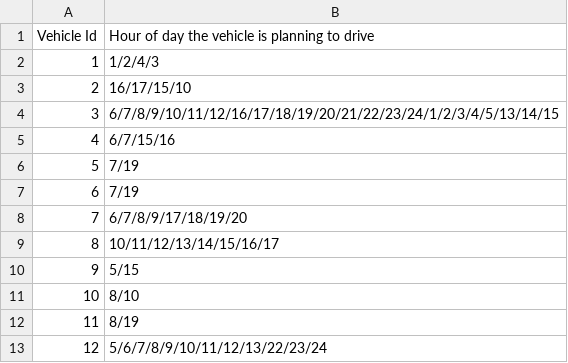
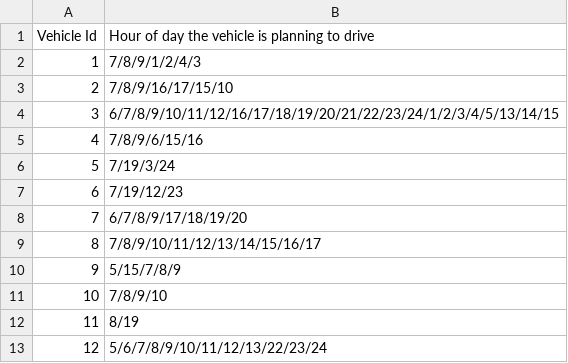
Before and after one commit to RF-Buerky/BBFW-Project, a CSV file: src/main/resources/driveInterest.csv, drawn as a sheet.

Commit message:
Input verändert dass er interessanter wird

```diff
--- a/src/main/resources/driveInterest.csv
+++ b/src/main/resources/driveInterest.csv
@@ -1,12 +1,12 @@
 Vehicle Id, Hour of day the vehicle is planning to drive
-1,1/2/4/3
-2,16/17/15/10
+1,7/8/9/1/2/4/3
+2,7/8/9/16/17/15/10
 3,6/7/8/9/10/11/12/16/17/18/19/20/21/22/23/24/1/2/3/4/5/13/14/15
-4,6/7/15/16
-5,7/19
-6,7/19
+4,7/8/9/6/15/16
+5,7/19/3/24
+6,7/19/12/23
 7,6/7/8/9/17/18/19/20
-8,10/11/12/13/14/15/16/17
-9,5/15
-10,8/10
+8,7/8/9/10/11/12/13/14/15/16/17
+9,5/15/7/8/9
+10,7/8/9/10
 11,8/19
```
